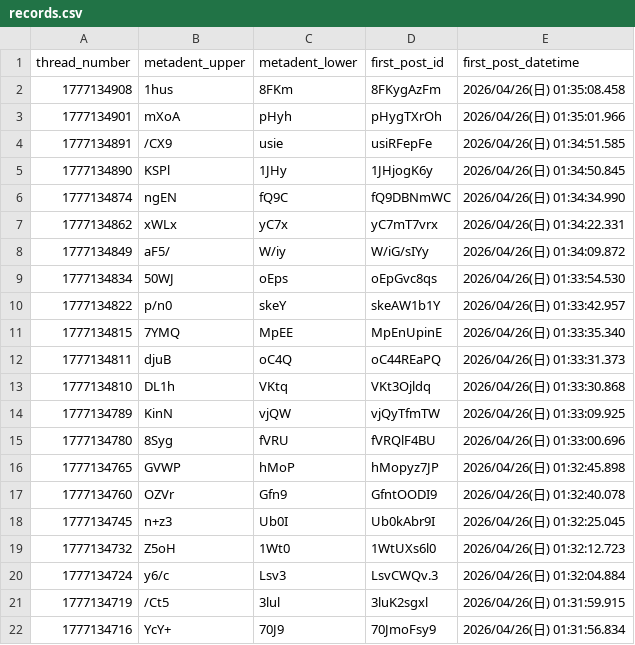
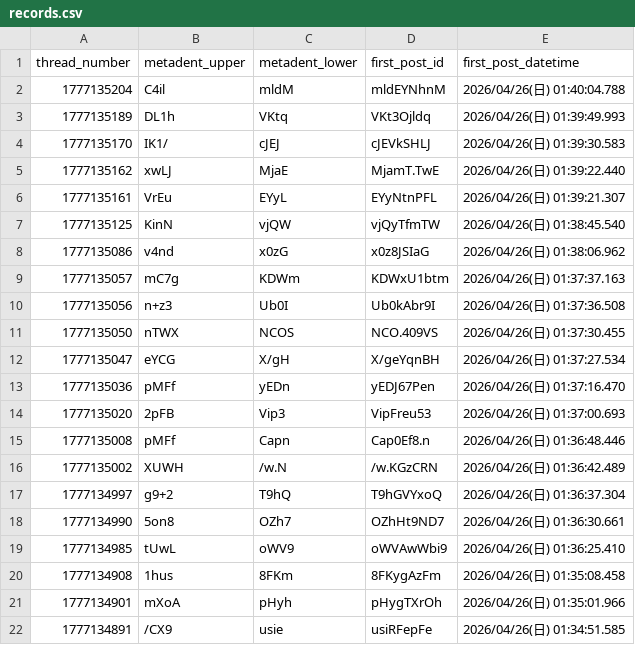
Before and after one commit to inkyaron/eddi-submeta, a CSV file: data/records.csv, drawn as a sheet; only a part is shown; the shorter side is filled out with more unchanged rows.

```diff
--- a/data/records.csv
+++ b/data/records.csv
@@ -1,2 +1,20 @@
 thread_number,metadent_upper,metadent_lower,first_post_id,first_post_datetime
+1777135204,C4il,mldM,mldEYNhnM,2026/04/26(日) 01:40:04.788
+1777135189,DL1h,VKtq,VKt3Ojldq,2026/04/26(日) 01:39:49.993
+1777135170,IK1/,cJEJ,cJEVkSHLJ,2026/04/26(日) 01:39:30.583
+1777135162,xwLJ,MjaE,MjamT.TwE,2026/04/26(日) 01:39:22.440
+1777135161,VrEu,EYyL,EYyNtnPFL,2026/04/26(日) 01:39:21.307
+1777135125,KinN,vjQW,vjQyTfmTW,2026/04/26(日) 01:38:45.540
+1777135086,v4nd,x0zG,x0z8JSIaG,2026/04/26(日) 01:38:06.962
+1777135057,mC7g,KDWm,KDWxU1btm,2026/04/26(日) 01:37:37.163
+1777135056,n+z3,Ub0I,Ub0kAbr9I,2026/04/26(日) 01:37:36.508
+1777135050,nTWX,NCOS,NCO.409VS,2026/04/26(日) 01:37:30.455
+1777135047,eYCG,X/gH,X/geYqnBH,2026/04/26(日) 01:37:27.534
+1777135036,pMFf,yEDn,yEDJ67Pen,2026/04/26(日) 01:37:16.470
+1777135020,2pFB,Vip3,VipFreu53,2026/04/26(日) 01:37:00.693
+1777135008,pMFf,Capn,Cap0Ef8.n,2026/04/26(日) 01:36:48.446
+1777135002,XUWH,/w.N,/w.KGzCRN,2026/04/26(日) 01:36:42.489
+1777134997,g9+2,T9hQ,T9hGVYxoQ,2026/04/26(日) 01:36:37.304
+1777134990,5on8,OZh7,OZhHt9ND7,2026/04/26(日) 01:36:30.661
+1777134985,tUwL,oWV9,oWVAwWbi9,2026/04/26(日) 01:36:25.410
 1777134908,1hus,8FKm,8FKygAzFm,2026/04/26(日) 01:35:08.458
```
Also changed, not shown: docs/data/records.csv, 2 other files.
